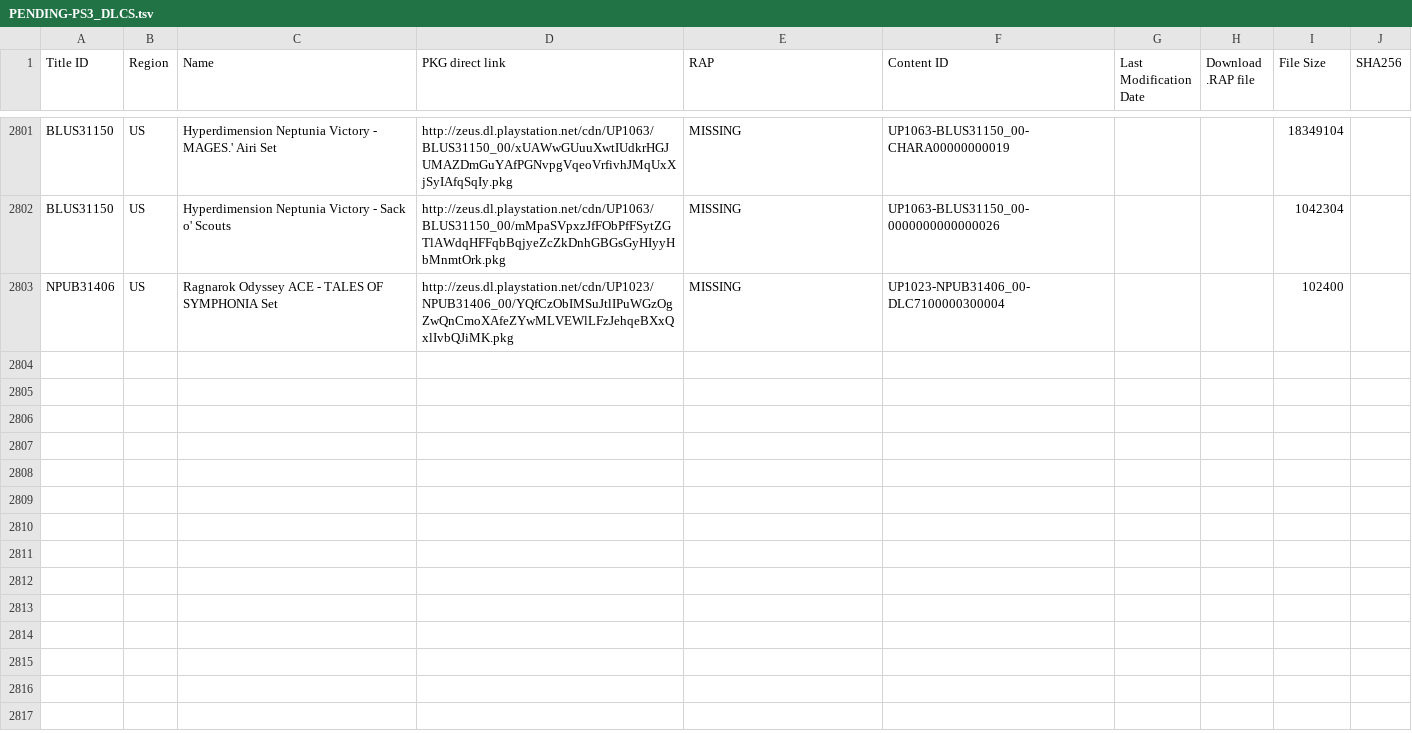
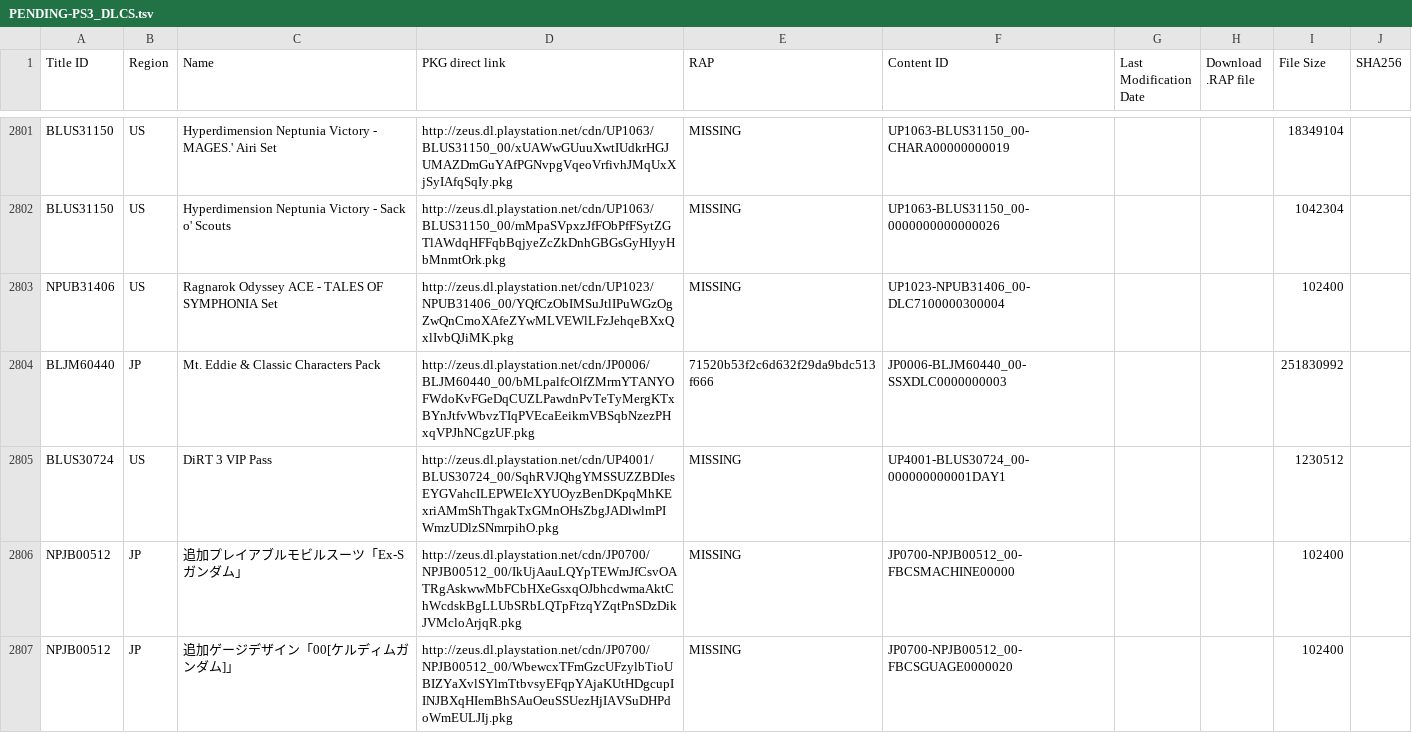
Before and after one commit to 1jtp8sobiu/1jtp8sobiu.github.io, a TSV file: tsv/PENDING-PS3_DLCS.tsv, drawn as a sheet; only a part is shown, gaps mark what is left out; the diff covers the shown part only; the diff names each change by its address in the sheet, - before the commit and + after, or states it on an @@ line.

Commit message:
PENDING-PS3_DLCS 20210417_222001

```diff
--- a/tsv/PENDING-PS3_DLCS.tsv
+++ b/tsv/PENDING-PS3_DLCS.tsv
+row 2804: BLJM60440 | JP | Mt. Eddie & Classic Characters Pack | http://zeus.dl.playstation.net/cdn/JP0006/BLJM60440_00/bMLpalfcOlfZMrmYTANYOFWdoKvFGeDqCUZLPawdnPvTeTyMergKTxBYnJtfvWbvzTIqPVEcaEeikmVBSqbNzezPHxqVPJhNCgzUF.pkg | 71520b53f2c6d632f29da9bdc513f666 | JP0006-BLJM60440_00-SSXDLC0000000003 |  |  | 251830992
+row 2805: BLUS30724 | US | DiRT 3 VIP Pass | http://zeus.dl.playstation.net/cdn/UP4001/BLUS30724_00/SqhRVJQhgYMSSUZZBDIesEYGVahcILEPWEIcXYUOyzBenDKpqMhKExriAMmShThgakTxGMnOHsZbgJADlwlmPIWmzUDlzSNmrpihO.pkg | MISSING | UP4001-BLUS30724_00-000000000001DAY1 |  |  | 1230512
+row 2806: NPJB00512 | JP | 追加プレイアブルモビルスーツ「Ex-Sガンダム」 | http://zeus.dl.playstation.net/cdn/JP0700/NPJB00512_00/IkUjAauLQYpTEWmJfCsvOATRgAskwwMbFCbHXeGsxqOJbhcdwmaAktChWcdskBgLLUbSRbLQTpFtzqYZqtPnSDzDikJVMcloArjqR.pkg | MISSING | JP0700-NPJB00512_00-FBCSMACHINE00000 |  |  | 102400
+row 2807: NPJB00512 | JP | 追加ゲージデザイン「00[ケルディムガンダム]」 | http://zeus.dl.playstation.net/cdn/JP0700/NPJB00512_00/WbewcxTFmGzcUFzylbTioUBIZYaXvlSYlmTtbvsyEFqpYAjaKUtHDgcupIINJBXqHIemBhSAuOeuSSUezHjIAVSuDHPdoWmEULJIj.pkg | MISSING | JP0700-NPJB00512_00-FBCSGUAGE0000020 |  |  | 102400
```
Also changed, not shown: 3 added rows elsewhere in this file.
